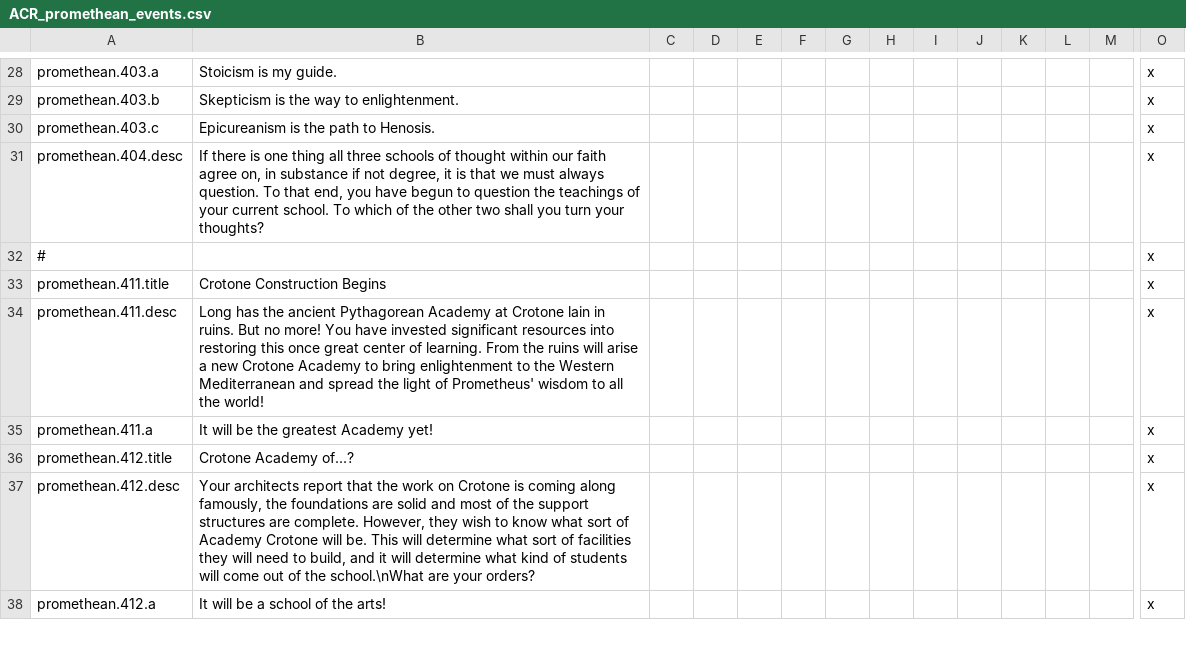
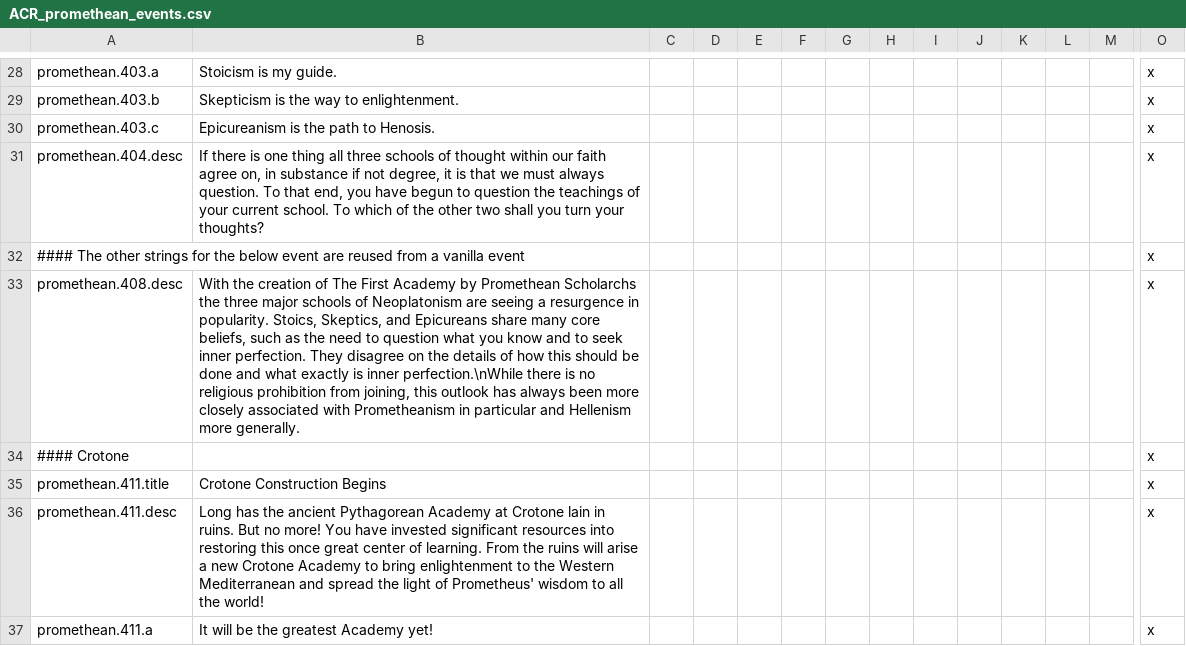
Before and after one commit to Superpat/ancientreligions, a CSV file: AncientReligions/localisation/ACR_promethean_events.csv, drawn as a sheet; only a part is shown, gaps mark what is left out; the shorter side is filled out with more unchanged rows; addresses are those after the commit; rows hold the shown columns only; the diff names each change by its address in the sheet, - before the commit and + after, or states it on an @@ line.

```diff
--- a/AncientReligions/localisation/ACR_promethean_events.csv
+++ b/AncientReligions/localisation/ACR_promethean_events.csv
+row 32: #### The other strings for the below event are reused from a vanilla event |  |  |  |  |  |  |  |  |  |  |  |  | x
+row 33: promethean.408.desc | With the creation of The First Academy by Promethean Scholarchs the three major schools of Neoplatonism are seeing a resurgence in popularity. Stoics, Skeptics, and Epicureans share many core beliefs, such as the need to question what you know and to seek inner perfection. They disagree on the details of how this should be done and what exactly is inner perfection.\nWhile there is no religious prohibition from joining, this outlook has always been more closely associated with Prometheanism in particular and Hellenism more generally. |  |  |  |  |  |  |  |  |  |  |  | x
-A34: #
+A34: #### Crotone
```
Also changed, not shown: AncientReligions/localisation/00_ACR_override.csv, 4 other files.
